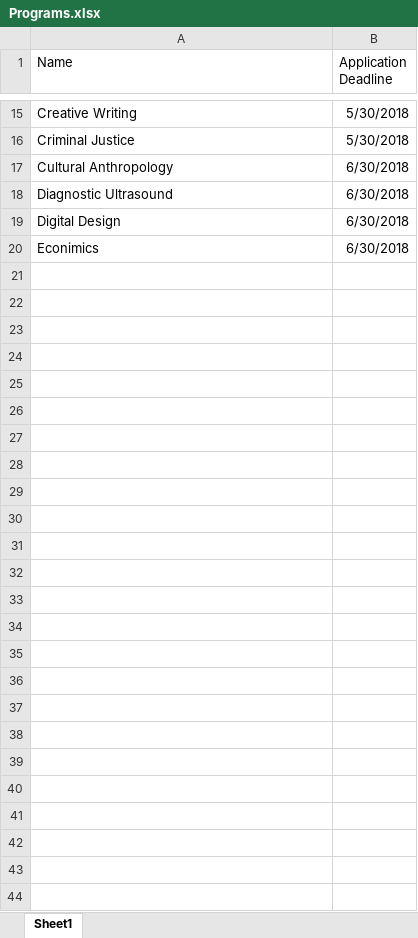
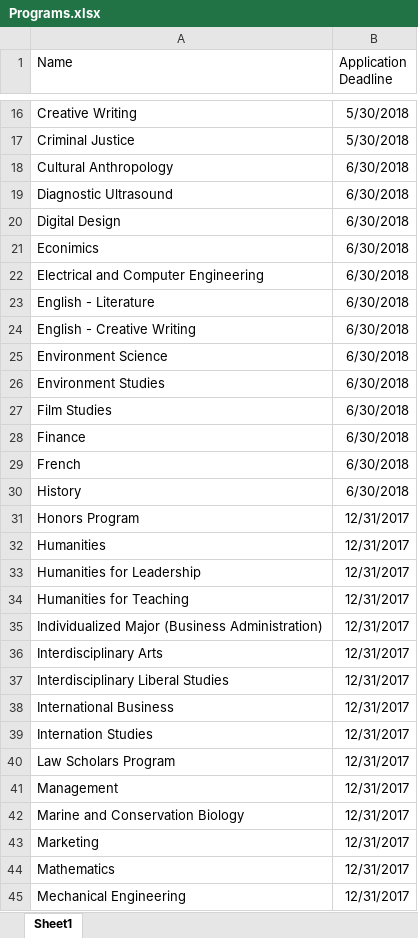
Before and after one commit to TheGreatNursbi/Model-Driven-app, an Excel workbook: Programs.xlsx, sheet Sheet1, drawn as a sheet; only a part is shown, gaps mark what is left out; values as stored, in another font and other column widths than the file's, no borders; table styles not drawn; the diff covers the shown part only; the diff names each change by its address in the sheet, - before the commit and + after, or states it on an @@ line.

Commit message:
Programs

```diff
--- a/Programs.xlsx (sheet Sheet1)
+++ b/Programs.xlsx (sheet Sheet1)
+row 22: Electrical and Computer Engineering | 6/30/2018
+row 23: English - Literature | 6/30/2018
+row 24: English - Creative Writing | 6/30/2018
+row 25: Environment Science | 6/30/2018
+row 26: Environment Studies | 6/30/2018
+row 27: Film Studies | 6/30/2018
+row 28: Finance | 6/30/2018
+row 29: French | 6/30/2018
+row 30: History | 6/30/2018
+row 31: Honors Program | 12/31/2017
+row 32: Humanities | 12/31/2017
+row 33: Humanities for Leadership | 12/31/2017
+row 34: Humanities for Teaching | 12/31/2017
+row 35: Individualized Major (Business Administration) | 12/31/2017
+row 36: Interdisciplinary Arts | 12/31/2017
+row 37: Interdisciplinary Liberal Studies | 12/31/2017
+row 38: International Business | 12/31/2017
+row 39: Internation Studies | 12/31/2017
+row 40: Law Scholars Program | 12/31/2017
+row 41: Management | 12/31/2017
+row 42: Marine and Conservation Biology | 12/31/2017
+row 43: Marketing | 12/31/2017
+row 44: Mathematics | 12/31/2017
+row 45: Mechanical Engineering | 12/31/2017
```
Also changed, not shown: 1 added row elsewhere in this sheet.
